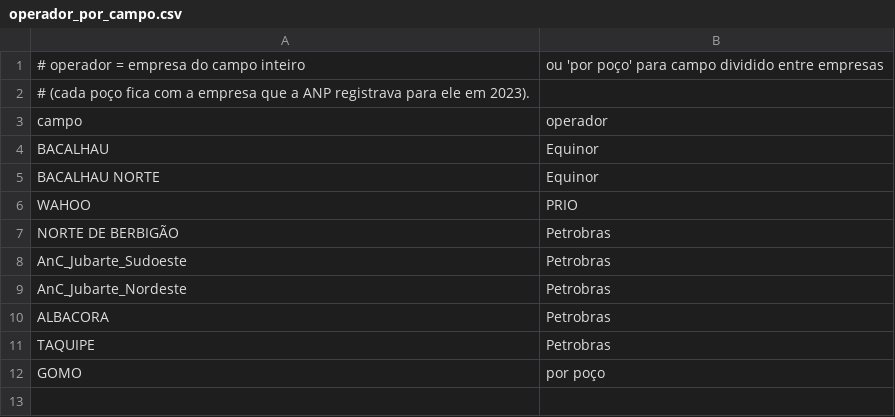
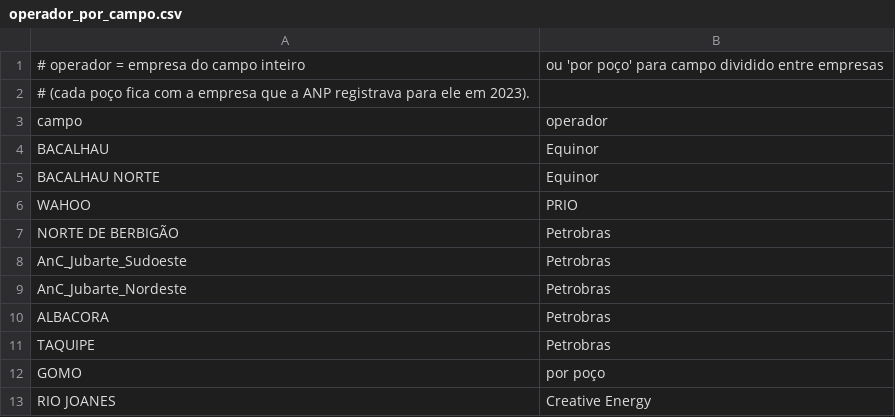
Before and after one commit to oleoemnumeros/oleo-em-numeros, a CSV file: dados/manuais/operador_por_campo.csv, drawn as a sheet; the diff names each change by its address in the sheet, - before the commit and + after, or states it on an @@ line.

```diff
--- a/dados/manuais/operador_por_campo.csv
+++ b/dados/manuais/operador_por_campo.csv
+row 13: RIO JOANES | Creative Energy
```
